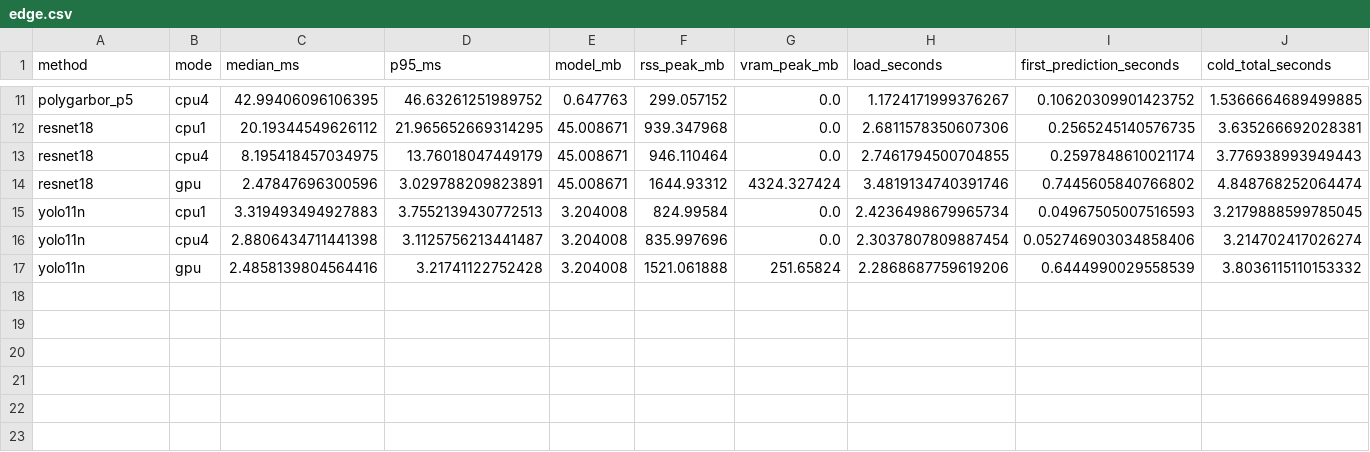
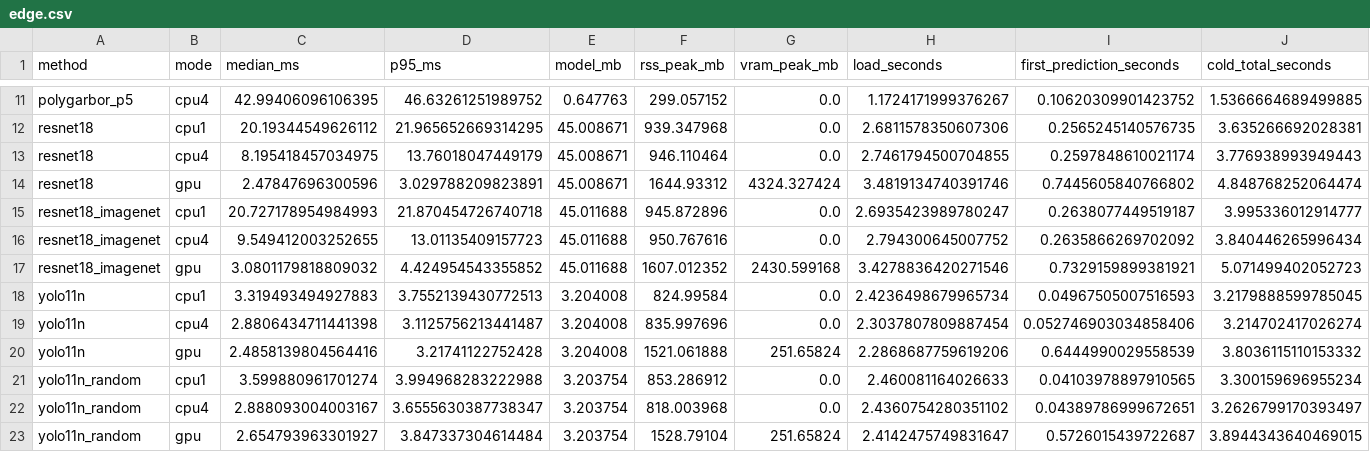
Before and after one commit to CodeWracker/colorectal_histology_classification, a CSV file: comparison/results/2026-09-12/edge.csv, drawn as a sheet; only a part is shown, gaps mark what is left out; rows hold the shown columns only; the diff names each change by its address in the sheet, - before the commit and + after, or states it on an @@ line.

```diff
--- a/comparison/results/2026-09-12/edge.csv
+++ b/comparison/results/2026-09-12/edge.csv
+row 15: resnet18_imagenet | cpu1 | 20.727178954984993 | 21.870454726740718 | 45.011688 | 945.872896 | 0.0 | 2.6935423989780247 | 0.2638077449519187 | 3.995336012914777
+row 16: resnet18_imagenet | cpu4 | 9.549412003252655 | 13.01135409157723 | 45.011688 | 950.767616 | 0.0 | 2.794300645007752 | 0.2635866269702092 | 3.840446265996434
+row 17: resnet18_imagenet | gpu | 3.0801179818809032 | 4.424954543355852 | 45.011688 | 1607.012352 | 2430.599168 | 3.4278836420271546 | 0.7329159899381921 | 5.071499402052723
+row 21: yolo11n_random | cpu1 | 3.599880961701274 | 3.994968283222988 | 3.203754 | 853.286912 | 0.0 | 2.460081164026633 | 0.04103978897910565 | 3.300159696955234
+row 22: yolo11n_random | cpu4 | 2.888093004003167 | 3.6555630387738347 | 3.203754 | 818.003968 | 0.0 | 2.4360754280351102 | 0.04389786999672651 | 3.2626799170393497
+row 23: yolo11n_random | gpu | 2.654793963301927 | 3.847337304614484 | 3.203754 | 1528.79104 | 251.65824 | 2.4142475749831647 | 0.5726015439722687 | 3.8944343640469015
```
Also changed, not shown: comparison/results/2026-09-12/error_gallery.csv, comparison/results/2026-09-12/localization/metrics.csv, 26 other files.
